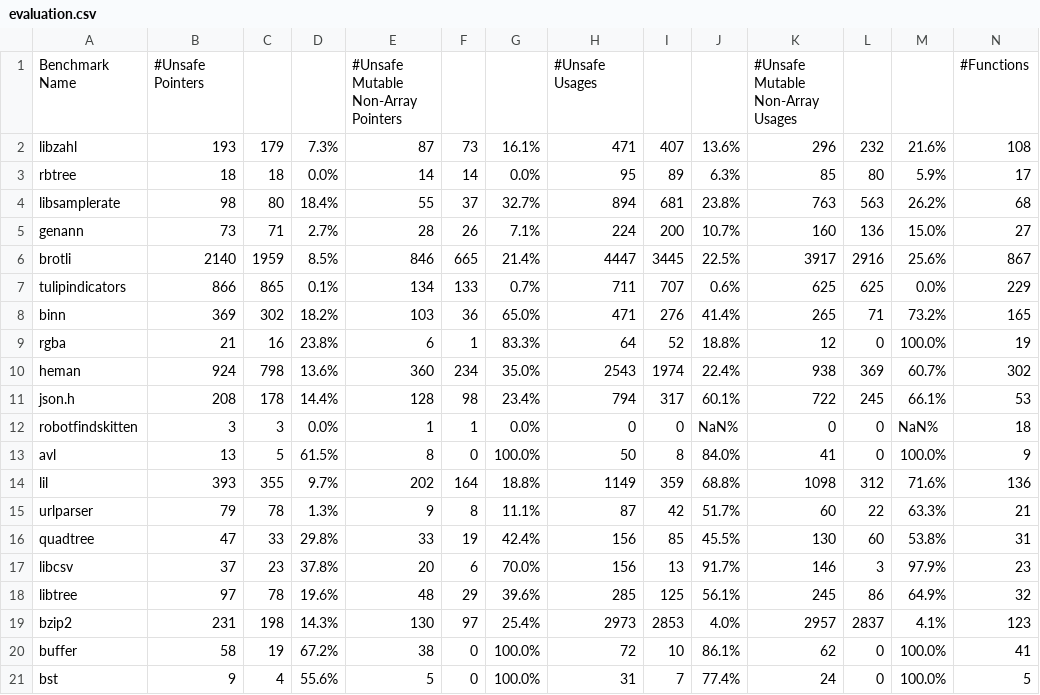
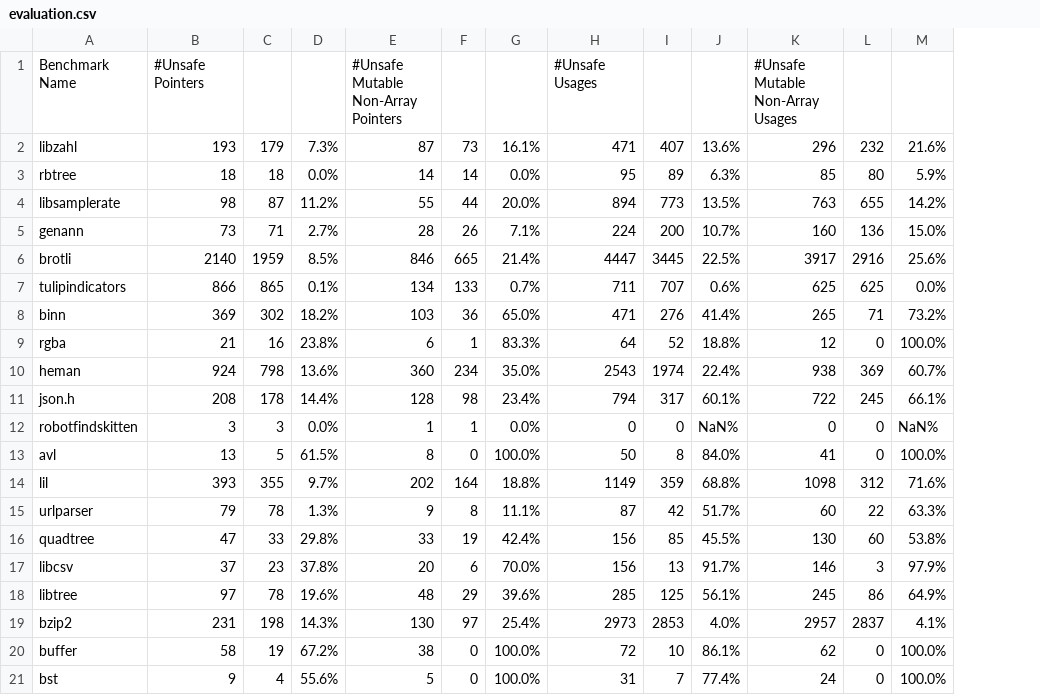
Before and after one commit to KomaEc/crown, a CSV file: evaluation.csv, drawn as a sheet; the diff names each change by its address in the sheet, - before the commit and + after, or states it on an @@ line.

Commit message:
update evaluation

```diff
--- a/evaluation.csv
+++ b/evaluation.csv
-column N, rows 1-21: #Functions | 108 | 17 | 68 | 27 | 867 | 229 | 165 | 19 | 302 | 53 | 18 | 9 | 136 | 21 | 31 | 23 | 32 | 123 | 41 | 5
-C4: 80
+C4: 87
-D4: 18.4%
+D4: 11.2%
-F4: 37
+F4: 44
-G4: 32.7%
+G4: 20.0%
-I4: 681
+I4: 773
-J4: 23.8%
+J4: 13.5%
-L4: 563
+L4: 655
-M4: 26.2%
+M4: 14.2%
```
Also changed, not shown: 4 other files.
